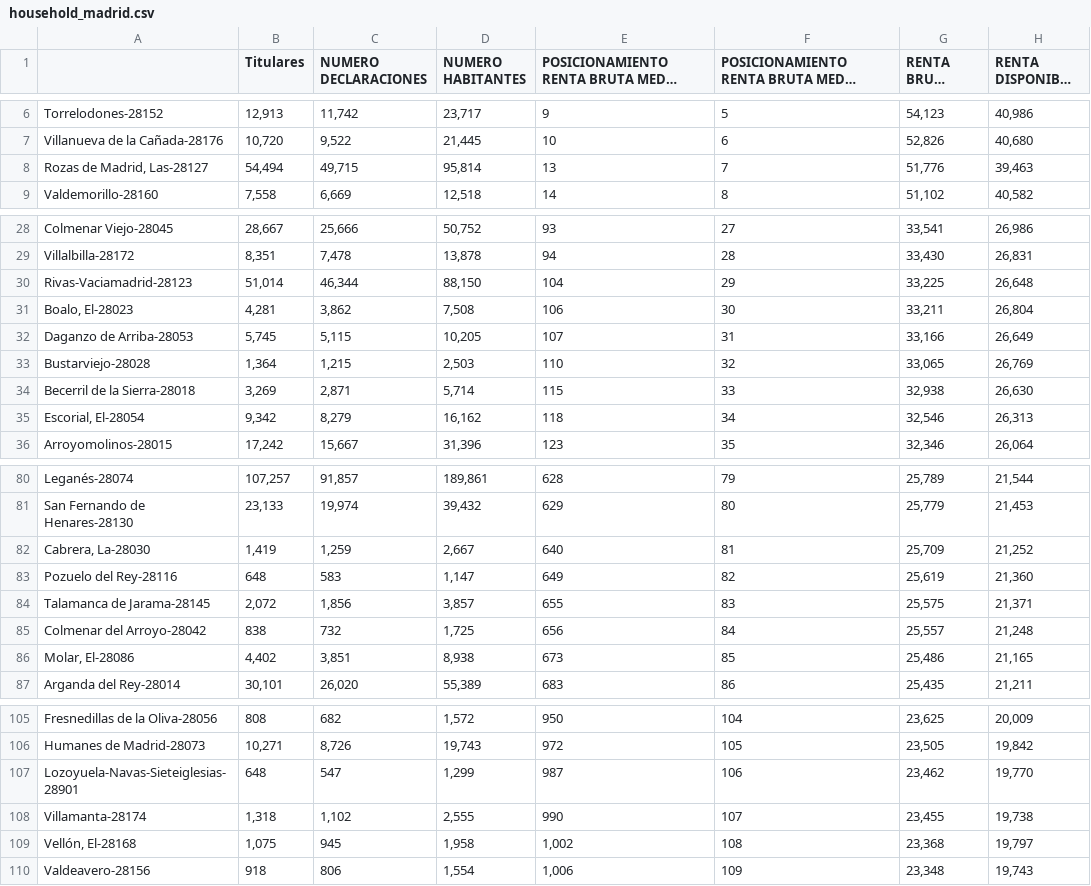
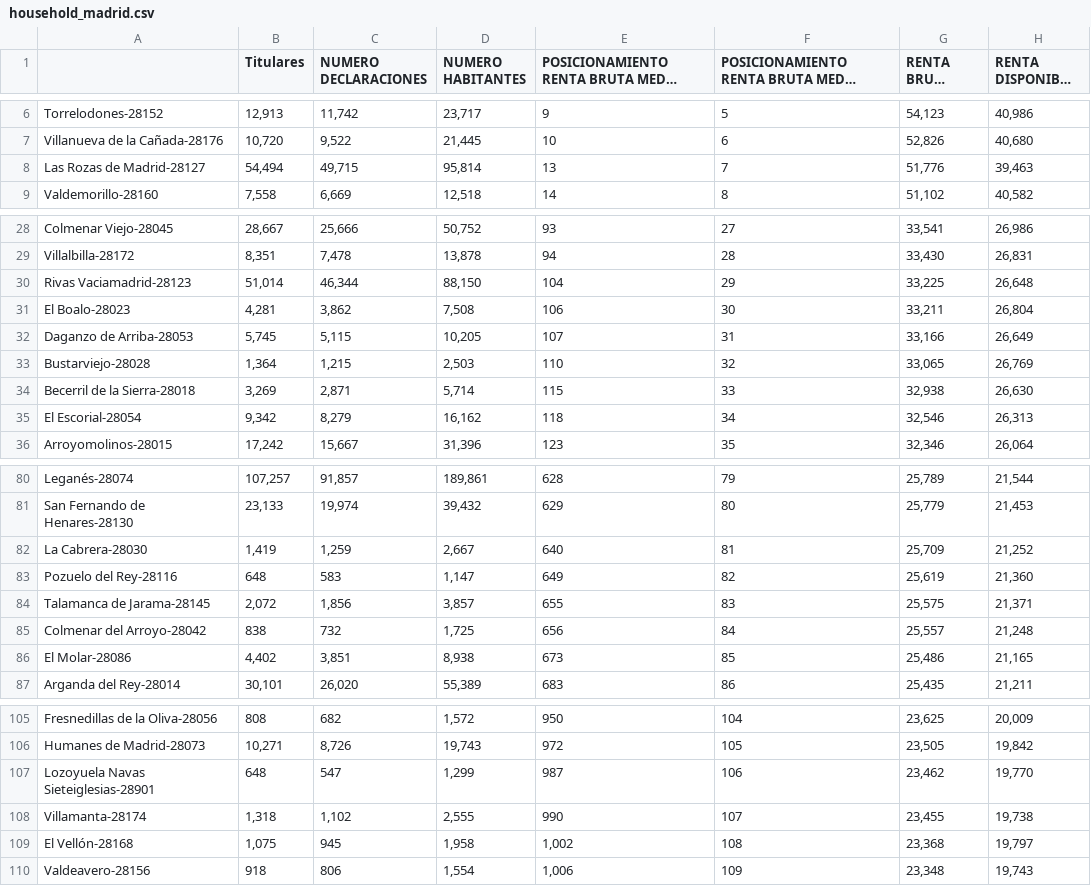
Before and after one commit to mirelmora/Coursera_Applied_Data_Science_Capstone, a CSV file: Week_4_Applied_Data_Science_Capstone/household_madrid.csv, drawn as a sheet; only a part is shown, gaps mark what is left out; long unchanged cells end in ….

Commit message:
Add files via upload

```diff
--- a/Week_4_Applied_Data_Science_Capstone/household_madrid.csv
+++ b/Week_4_Applied_Data_Science_Capstone/household_madrid.csv
@@ -7,3 +7,3 @@ Torrelodones-28152,"12,913","11,742","23,717",9,5,"54,123","40,986"
 Villanueva de la Cañada-28176,"10,720","9,522","21,445",10,6,"52,826","40,680"
-"Rozas de Madrid, Las-28127","54,494","49,715","95,814",13,7,"51,776","39,463"
+Las Rozas de Madrid-28127,"54,494","49,715","95,814",13,7,"51,776","39,463"
 Valdemorillo-28160,"7,558","6,669","12,518",14,8,"51,102","40,582"
@@ -29,4 +29,4 @@ Colmenar Viejo-28045,"28,667","25,666","50,752",93,27,"33,541","26,986"
 Villalbilla-28172,"8,351","7,478","13,878",94,28,"33,430","26,831"
-Rivas-Vaciamadrid-28123,"51,014","46,344","88,150",104,29,"33,225","26,648"
-"Boalo, El-28023","4,281","3,862","7,508",106,30,"33,211","26,804"
+Rivas Vaciamadrid-28123,"51,014","46,344","88,150",104,29,"33,225","26,648"
+El Boalo-28023,"4,281","3,862","7,508",106,30,"33,211","26,804"
 Daganzo de Arriba-28053,"5,745","5,115","10,205",107,31,"33,166","26,649"
@@ -34,3 +34,3 @@ Bustarviejo-28028,"1,364","1,215","2,503",110,32,"33,065","26,769"
 Becerril de la Sierra-28018,"3,269","2,871","5,714",115,33,"32,938","26,630"
-"Escorial, El-28054","9,342","8,279","16,162",118,34,"32,546","26,313"
+El Escorial-28054,"9,342","8,279","16,162",118,34,"32,546","26,313"
 Arroyomolinos-28015,"17,242","15,667","31,396",123,35,"32,346","26,064"
@@ -81,3 +81,3 @@ Leganés-28074,"107,257","91,857","189,861",628,79,"25,789","21,544"
 San Fernando de Henares-28130,"23,133","19,974","39,432",629,80,"25,779","21,453"
-"Cabrera, La-28030","1,419","1,259","2,667",640,81,"25,709","21,252"
+La Cabrera-28030,"1,419","1,259","2,667",640,81,"25,709","21,252"
 Pozuelo del Rey-28116,648,583,"1,147",649,82,"25,619","21,360"
@@ -85,3 +85,3 @@ Talamanca de Jarama-28145,"2,072","1,856","3,857",655,83,"25,575","21,371"
 Colmenar del Arroyo-28042,838,732,"1,725",656,84,"25,557","21,248"
-"Molar, El-28086","4,402","3,851","8,938",673,85,"25,486","21,165"
+El Molar-28086,"4,402","3,851","8,938",673,85,"25,486","21,165"
 Arganda del Rey-28014,"30,101","26,020","55,389",683,86,"25,435","21,211"
@@ -106,5 +106,5 @@ Fresnedillas de la Oliva-28056,808,682,"1,572",950,104,"23,625","20,009"
 Humanes de Madrid-28073,"10,271","8,726","19,743",972,105,"23,505","19,842"
-Lozoyuela-Navas-Sieteiglesias-28901,648,547,"1,299",987,106,"23,462","19,770"
+Lozoyuela Navas Sieteiglesias-28901,648,547,"1,299",987,106,"23,462","19,770"
 Villamanta-28174,"1,318","1,102","2,555",990,107,"23,455","19,738"
-"Vellón, El-28168","1,075",945,"1,958","1,002",108,"23,368","19,797"
+El Vellón-28168,"1,075",945,"1,958","1,002",108,"23,368","19,797"
 Valdeavero-28156,918,806,"1,554","1,006",109,"23,348","19,743"
```
